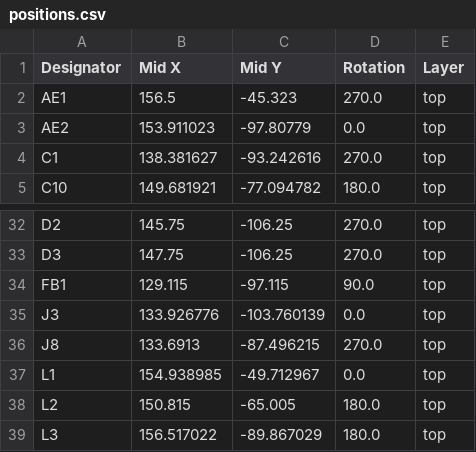
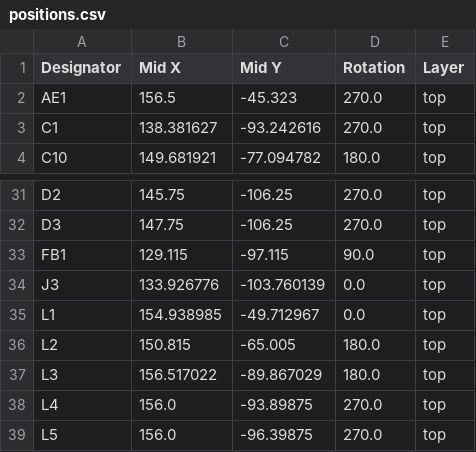
Before and after one commit to New-England-Weather-Balloon-Society/Tiny4FSK, a CSV file: PCB + Schematic/Rev. 4/Production/positions.csv, drawn as a sheet; only a part is shown, gaps mark what is left out; the shorter side is filled out with more unchanged rows.

```diff
--- a/PCB + Schematic/Rev. 4/Production/positions.csv
+++ b/PCB + Schematic/Rev. 4/Production/positions.csv
@@ -2,3 +2,2 @@
 AE1,156.5,-45.323,270.0,top
-AE2,153.911023,-97.80779,0.0,top
 C1,138.381627,-93.242616,270.0,top
@@ -35,3 +34,2 @@ FB1,129.115,-97.115,90.0,top
 J3,133.926776,-103.760139,0.0,top
-J8,133.6913,-87.496215,270.0,top
 L1,154.938985,-49.712967,0.0,top
```
Also changed, not shown: PCB + Schematic/Rev. 4/Production/bom.csv, 8 other files.
